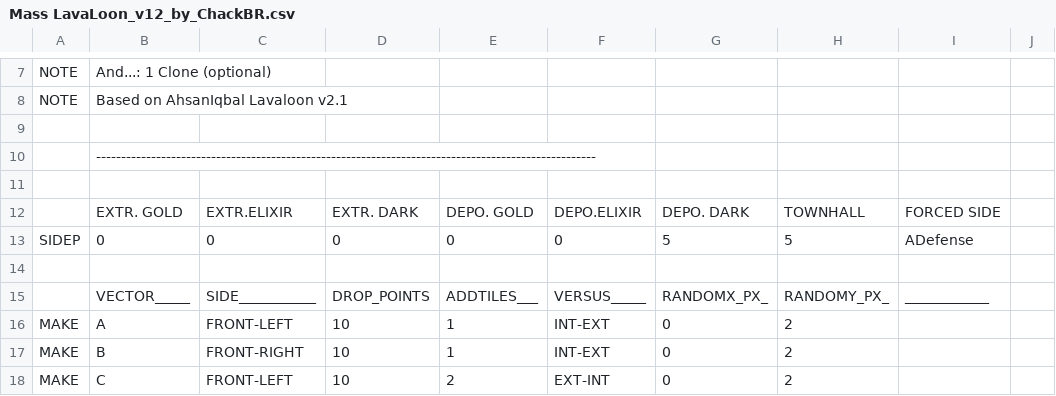
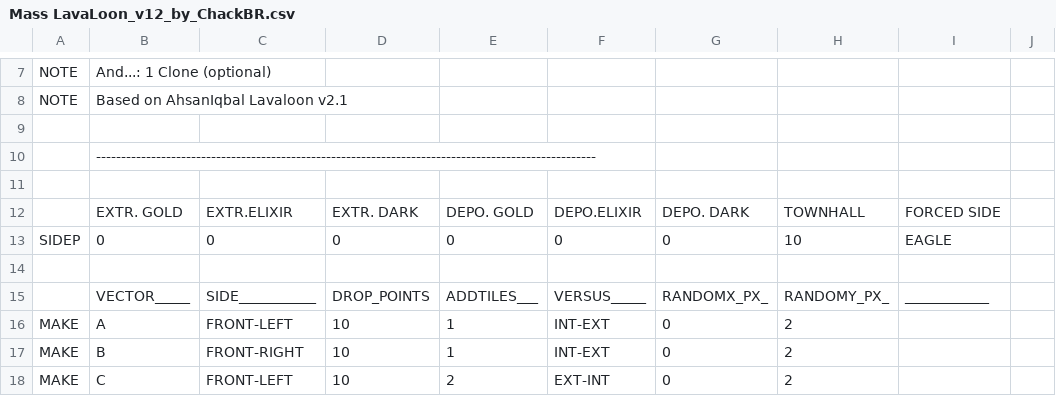
Before and after one commit to ChackBR/MyBot6Doc, a CSV file: CSV/Attack/Mass LavaLoon_v12_by_ChackBR.csv, drawn as a sheet; only a part is shown, gaps mark what is left out.

Commit message:
MyBot v6.5.x [FFC + Multi Finger, SmartZap + ...]
Release Doc_2613 ( Doc Octopus )
1: Sinc with MyBot v6.5.3
2: Sinc Doc Octopus 3.5.5
3: Add Quick Train "1,2" and "1,2,3" with DEB( Don't Empty Barracks )
4: Multi Finger Attacks
5: CSV Deploy Speed Mode

Mod Features:
1: Classic Four Finger
2: Multi Finger Attacks
3: Max CCWT Logout Time
4: MultiFarm ( At DocM Version )
...

```diff
--- a/CSV/Attack/Mass LavaLoon_v12_by_ChackBR.csv
+++ b/CSV/Attack/Mass LavaLoon_v12_by_ChackBR.csv
@@ -12,3 +12,3 @@ NOTE  |Based on AhsanIqbal Lavaloon v2.1
       |EXTR. GOLD |EXTR.ELIXIR    |EXTR. DARK |DEPO. GOLD |DEPO.ELIXIR|DEPO. DARK |TOWNHALL   |FORCED SIDE |
-SIDEP |0          |0              |0          |0          |0          |5          |5          |ADefense    |
+SIDEP |0          |0              |0          |0          |0          |0          |10         |EAGLE       |
       |           |               |           |           |           |           |           |            |
```
Also changed, not shown: 34 other files.
